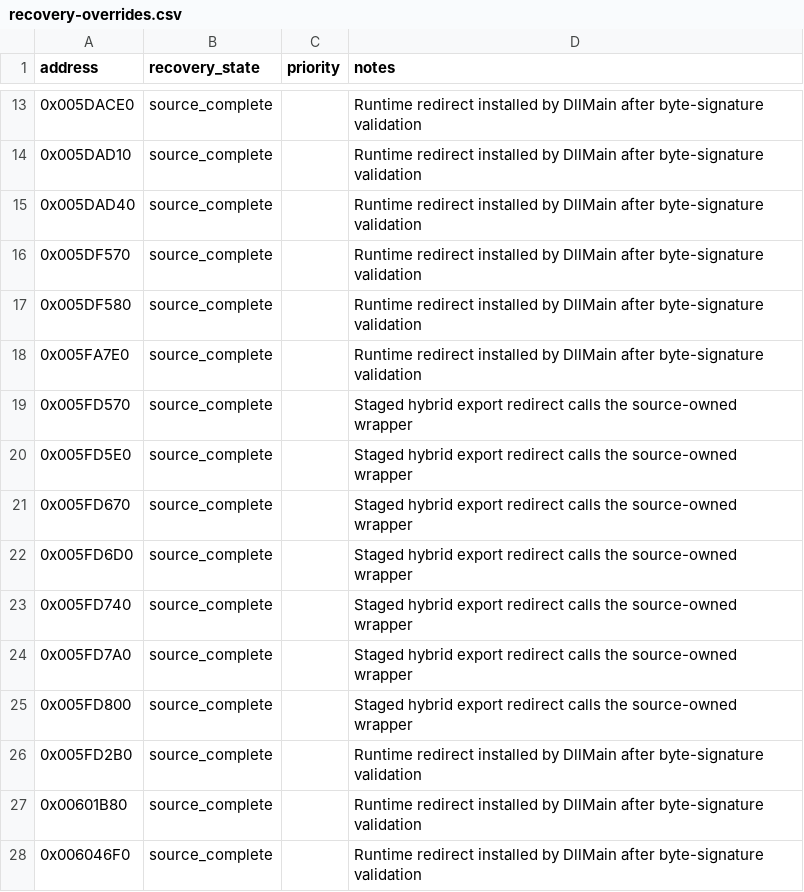
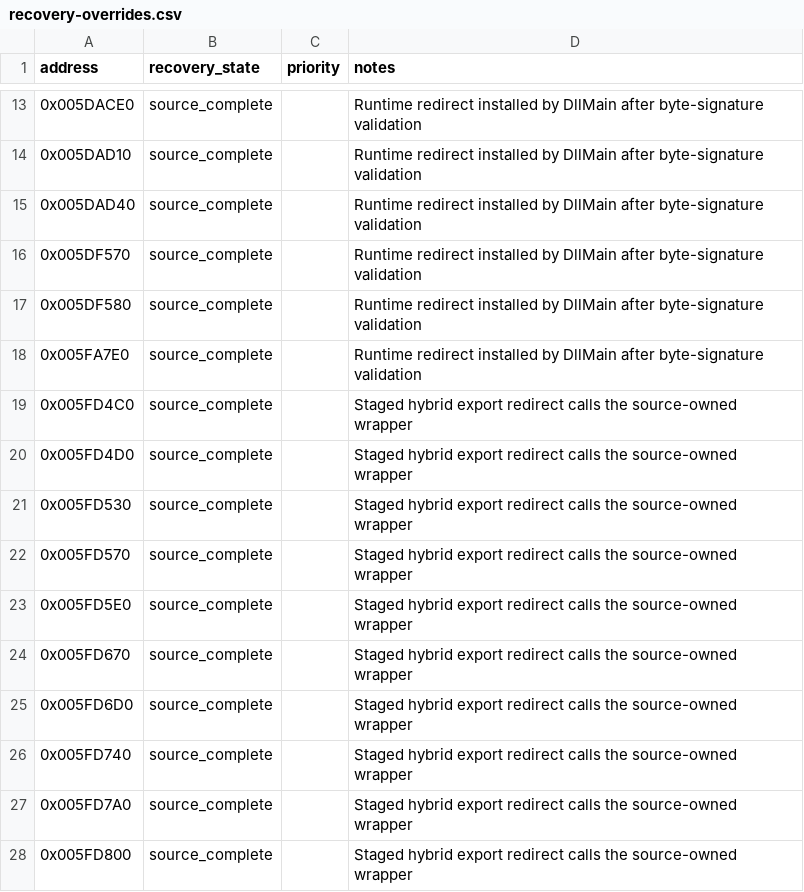
Before and after one commit to fran6co/OpenSMACX, a CSV file: docs/recovery-overrides.csv, drawn as a sheet; only a part is shown, gaps mark what is left out; the shorter side is filled out with more unchanged rows.

Commit message:
Recover Text close and buffer exports

```diff
--- a/docs/recovery-overrides.csv
+++ b/docs/recovery-overrides.csv
@@ -18,2 +18,5 @@ address,recovery_state,priority,notes
 0x005FA7E0,source_complete,,Runtime redirect installed by DllMain after byte-signature validation
+0x005FD4C0,source_complete,,Staged hybrid export redirect calls the source-owned wrapper
+0x005FD4D0,source_complete,,Staged hybrid export redirect calls the source-owned wrapper
+0x005FD530,source_complete,,Staged hybrid export redirect calls the source-owned wrapper
 0x005FD570,source_complete,,Staged hybrid export redirect calls the source-owned wrapper
```
Also changed, not shown: 9 other files.
